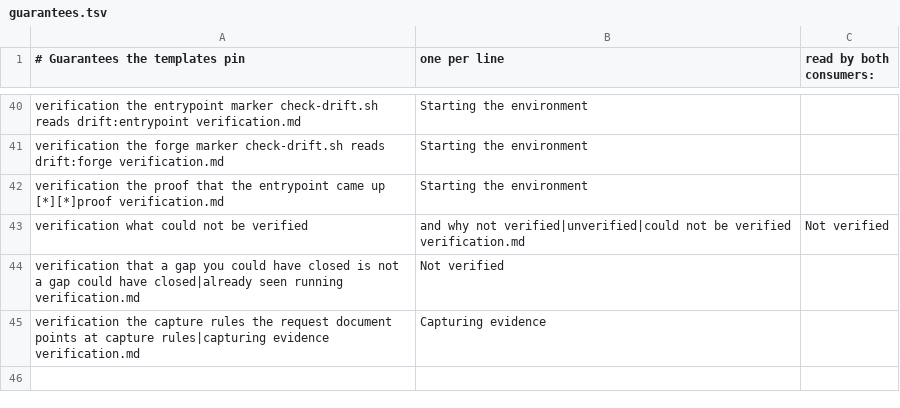
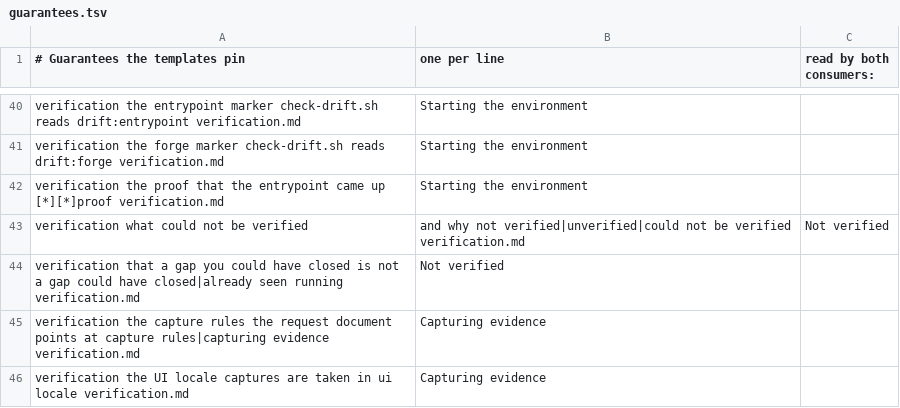
Before and after one commit to akunzai/agent-skills, a TSV file: skills/setup-agent-ready-repo/references/guarantees.tsv, drawn as a sheet; only a part is shown, gaps mark what is left out; the diff names each change by its address in the sheet, - before the commit and + after, or states it on an @@ line.

Commit message:
feat(setup-agent-ready-repo): record the UI locale captures are taken in
Browser automation starts in en-US, so a localized app was captured in
English even when the repo writes its requests in another language.
verification.md now carries a UI locale line: which locale to set, how
the app picks it, and what overrides the browser. A single-language UI
records that and nothing else. install-templates.sh --check reports a
document missing it.

A request or issue document that already names its own capture tool is
pointed at verification.md instead, so two files cannot disagree.

```diff
--- a/skills/setup-agent-ready-repo/references/guarantees.tsv
+++ b/skills/setup-agent-ready-repo/references/guarantees.tsv
+row 46: verification the UI locale captures are taken in ui locale verification.md | Capturing evidence
```
Also changed, not shown: 12 other files.
